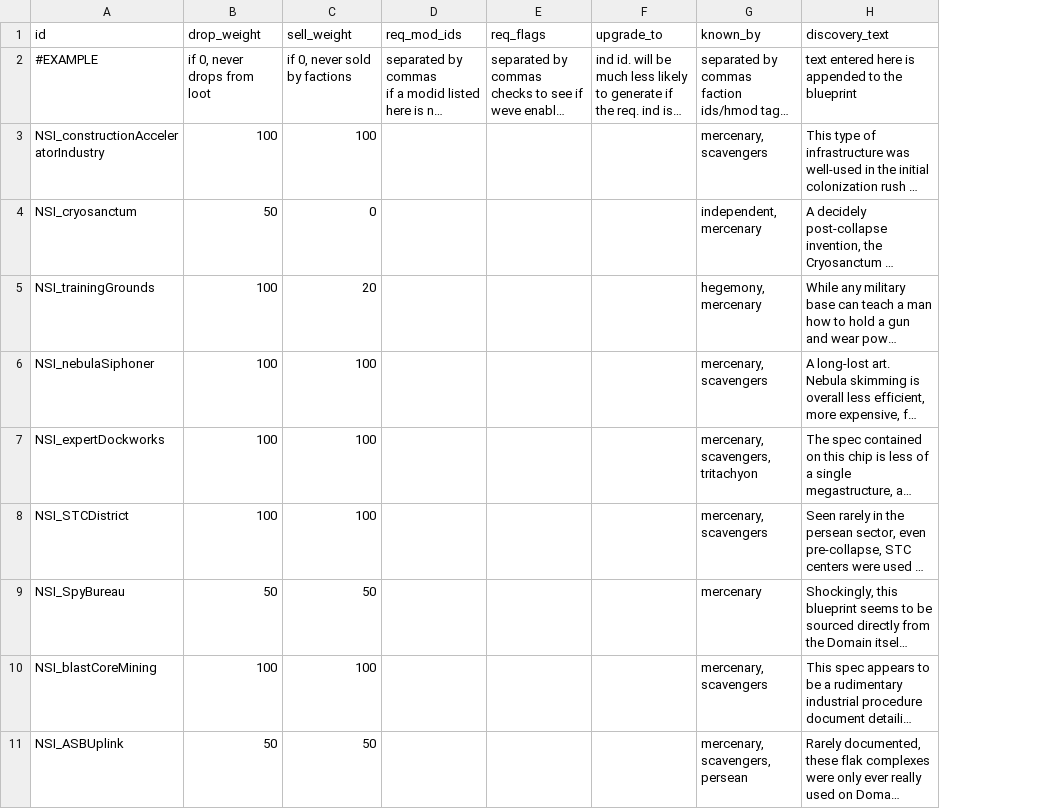
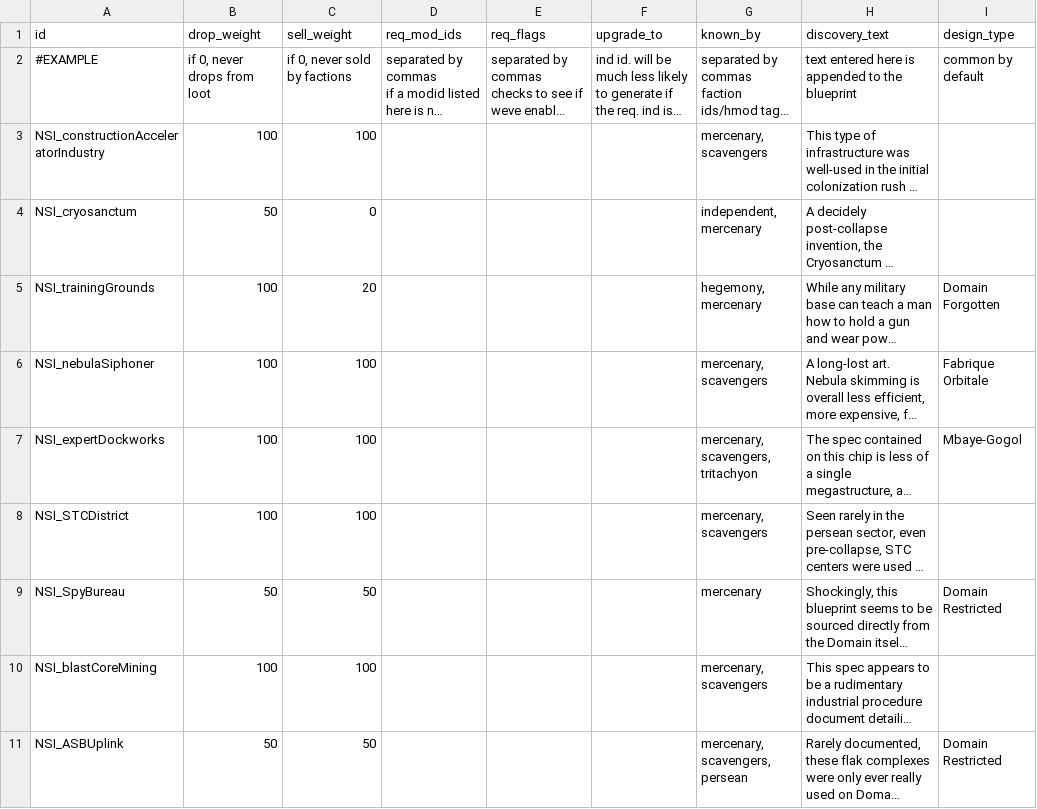
Before and after one commit to nikothedude/niko_scavengeableindustries, a CSV file: data/campaign/NSIIndustryGenData.csv, drawn as a sheet; only a part is shown; long unchanged cells end in …; the diff covers the shown part only; the diff names each change by its address in the sheet, - before the commit and + after, or states it on an @@ line.

```diff
--- a/data/campaign/NSIIndustryGenData.csv
+++ b/data/campaign/NSIIndustryGenData.csv
+column I (design_type), rows 2-11: common by default |  |  | Domain Forgotten | Fabrique Orbitale | Mbaye-Gogol |  | Domain Restricted |  | Domain Restricted
```
Also changed, not shown: 1 added row and 3 edited cells elsewhere in this file, data/campaign/industries.csv, data/config/LunaSettings.csv, 15 other files.
